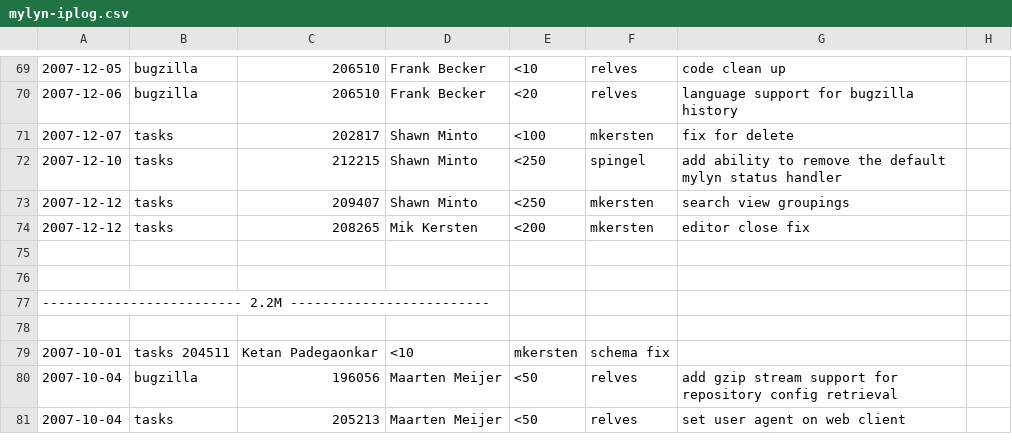
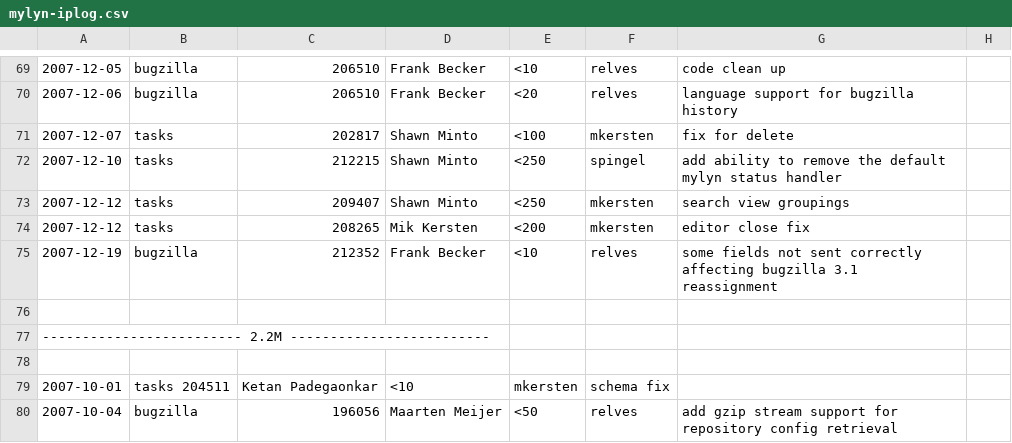
Before and after one commit to eclipse-mylyn/mylyn-website, a CSV file: doc/mylyn-iplog.csv, drawn as a sheet; only a part is shown, gaps mark what is left out; the shorter side is filled out with more unchanged rows; the diff names each change by its address in the sheet, - before the commit and + after, or states it on an @@ line.

Commit message:
NEW - bug 212352: [patch] Bugzilla postData problem for field QA_CONTACT and ASSIGNED_TO https://bugs.eclipse.org/bugs/show_bug.cgi?id=212352

```diff
--- a/doc/mylyn-iplog.csv
+++ b/doc/mylyn-iplog.csv
-row 75: (empty)
+row 75: 2007-12-19 | bugzilla | 212352 | Frank Becker | <10 | relves | some fields not sent correctly affecting bugzilla 3.1 reassignment
```
